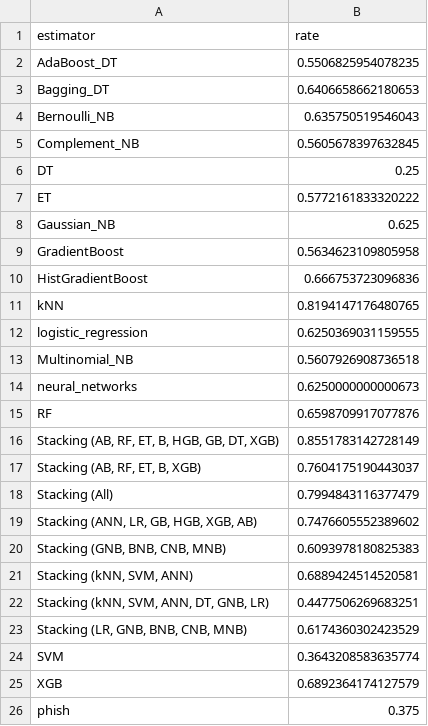
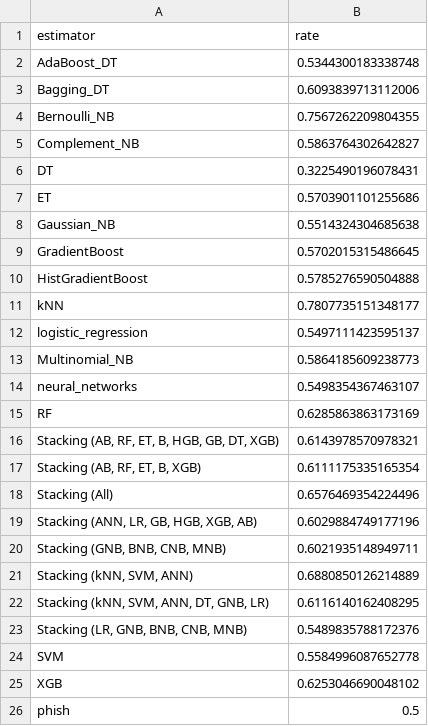
Before and after one commit to KostyaRyabov/phishDetect, a CSV file: data/logs/estimator_rate_mean.csv, drawn as a sheet.

```diff
--- a/data/logs/estimator_rate_mean.csv
+++ b/data/logs/estimator_rate_mean.csv
@@ -1,26 +1,26 @@
 estimator,rate
-AdaBoost_DT,0.5506825954078235
-Bagging_DT,0.6406658662180653
-Bernoulli_NB,0.635750519546043
-Complement_NB,0.5605678397632845
-DT,0.25
-ET,0.5772161833320222
-Gaussian_NB,0.625
-GradientBoost,0.5634623109805958
-HistGradientBoost,0.666753723096836
-kNN,0.8194147176480765
-logistic_regression,0.6250369031159555
-Multinomial_NB,0.5607926908736518
-neural_networks,0.6250000000000673
-RF,0.6598709917077876
-"Stacking (AB, RF, ET, B, HGB, GB, DT, XGB)",0.8551783142728149
-"Stacking (AB, RF, ET, B, XGB)",0.7604175190443037
-Stacking (All),0.7994843116377479
-"Stacking (ANN, LR, GB, HGB, XGB, AB)",0.7476605552389602
-"Stacking (GNB, BNB, CNB, MNB)",0.6093978180825383
-"Stacking (kNN, SVM, ANN)",0.6889424514520581
-"Stacking (kNN, SVM, ANN, DT, GNB, LR)",0.4477506269683251
-"Stacking (LR, GNB, BNB, CNB, MNB)",0.6174360302423529
-SVM,0.3643208583635774
-XGB,0.6892364174127579
-phish,0.375
+AdaBoost_DT,0.5344300183338748
+Bagging_DT,0.6093839713112006
+Bernoulli_NB,0.7567262209804355
+Complement_NB,0.5863764302642827
+DT,0.3225490196078431
+ET,0.5703901101255686
+Gaussian_NB,0.5514324304685638
+GradientBoost,0.5702015315486645
+HistGradientBoost,0.5785276590504888
+kNN,0.7807735151348177
+logistic_regression,0.5497111423595137
+Multinomial_NB,0.5864185609238773
+neural_networks,0.5498354367463107
+RF,0.6285863863173169
+"Stacking (AB, RF, ET, B, HGB, GB, DT, XGB)",0.6143978570978321
+"Stacking (AB, RF, ET, B, XGB)",0.6111175335165354
+Stacking (All),0.6576469354224496
+"Stacking (ANN, LR, GB, HGB, XGB, AB)",0.6029884749177196
+"Stacking (GNB, BNB, CNB, MNB)",0.6021935148949711
+"Stacking (kNN, SVM, ANN)",0.6880850126214889
+"Stacking (kNN, SVM, ANN, DT, GNB, LR)",0.6116140162408295
+"Stacking (LR, GNB, BNB, CNB, MNB)",0.5489835788172376
+SVM,0.5584996087652778
+XGB,0.6253046690048102
+phish,0.5
```
Also changed, not shown: data/logs/estimator_avg_time.csv, data/logs/estimator_rate_legit.csv, 9 other files.
